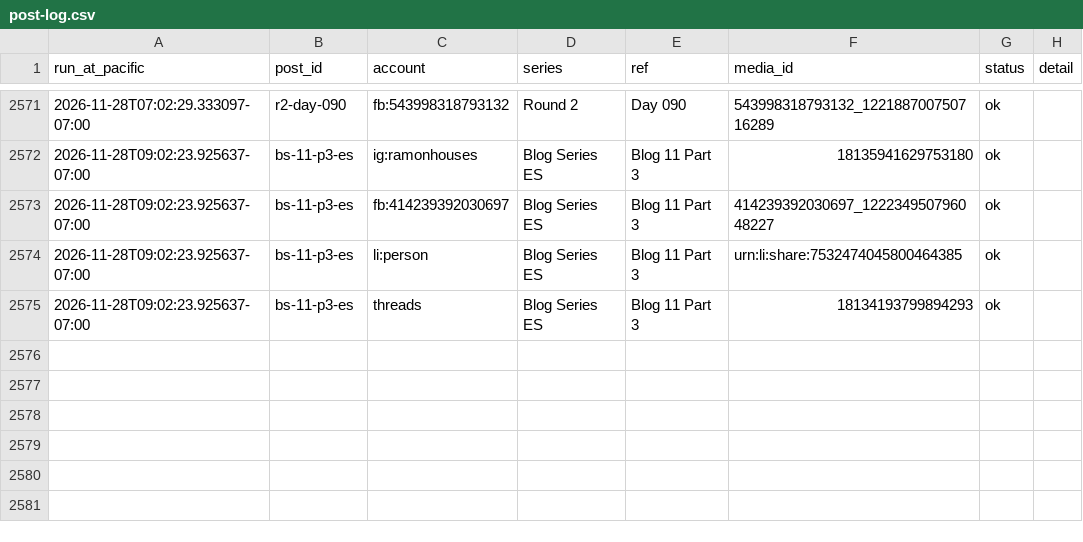
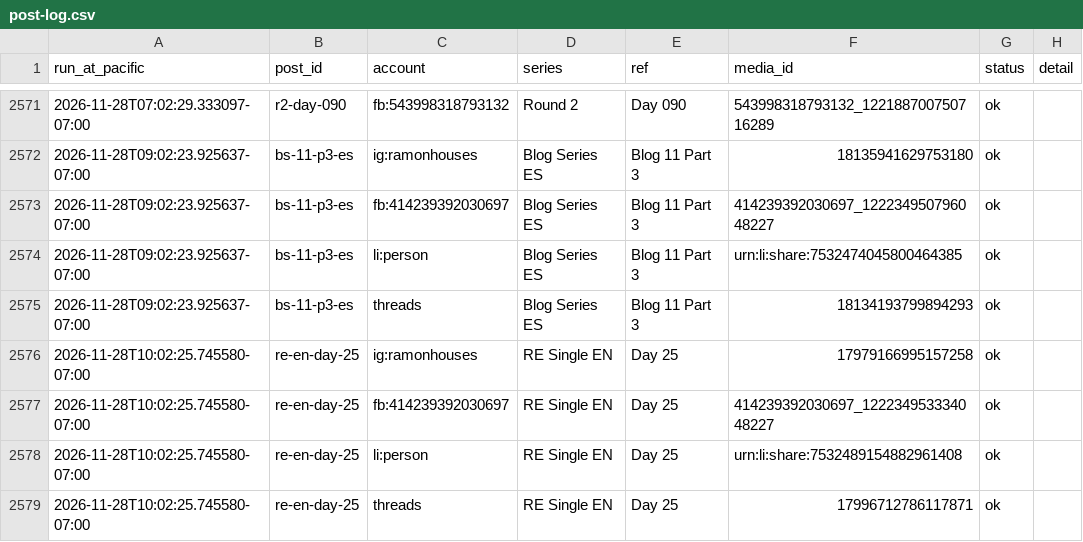
Before and after one commit to ramongtzl/ramon-social-assets, a CSV file: post-log.csv, drawn as a sheet; only a part is shown, gaps mark what is left out; the diff names each change by its address in the sheet, - before the commit and + after, or states it on an @@ line.

```diff
--- a/post-log.csv
+++ b/post-log.csv
+row 2576: 2026-11-28T10:02:25.745580-07:00 | re-en-day-25 | ig:ramonhouses | RE Single EN | Day 25 | 17979166995157258 | ok
+row 2577: 2026-11-28T10:02:25.745580-07:00 | re-en-day-25 | fb:414239392030697 | RE Single EN | Day 25 | 414239392030697_122234953334048227 | ok
+row 2578: 2026-11-28T10:02:25.745580-07:00 | re-en-day-25 | li:person | RE Single EN | Day 25 | urn:li:share:7532489154882961408 | ok
+row 2579: 2026-11-28T10:02:25.745580-07:00 | re-en-day-25 | threads | RE Single EN | Day 25 | 17996712786117871 | ok
```
Also changed, not shown: 1 other file.
